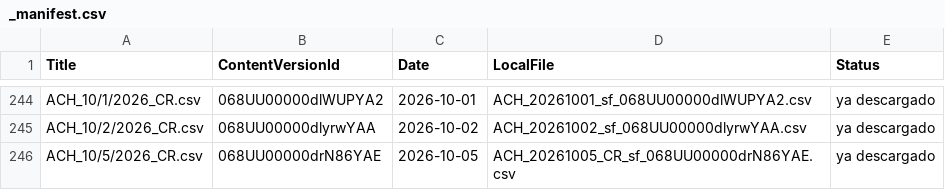
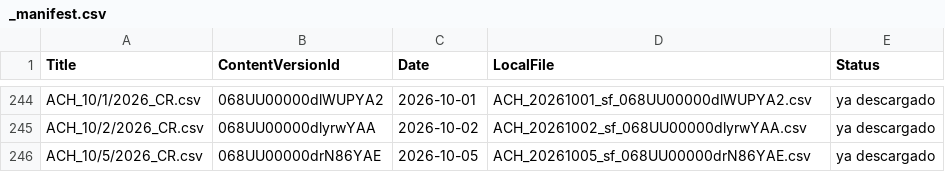
Before and after one commit to calopezp/SCRIPTS_LCS_2025, a CSV file: COLLECTIONS/ACH_REPORTADOS/sf_files/_manifest.csv, drawn as a sheet; only a part is shown, gaps mark what is left out.

```diff
--- a/COLLECTIONS/ACH_REPORTADOS/sf_files/_manifest.csv
+++ b/COLLECTIONS/ACH_REPORTADOS/sf_files/_manifest.csv
@@ -245,2 +245,2 @@ ACH_10/1/2026_CR.csv,068UU00000dlWUPYA2,2026-10-01,ACH_20261001_sf_068UU00000dlW
 ACH_10/2/2026_CR.csv,068UU00000dlyrwYAA,2026-10-02,ACH_20261002_sf_068UU00000dlyrwYAA.csv,ya descargado
-ACH_10/5/2026_CR.csv,068UU00000drN86YAE,2026-10-05,ACH_20261005_CR_sf_068UU00000drN86YAE.csv,ya descargado
+ACH_10/5/2026_CR.csv,068UU00000drN86YAE,2026-10-05,ACH_20261005_sf_068UU00000drN86YAE.csv,ya descargado
```
